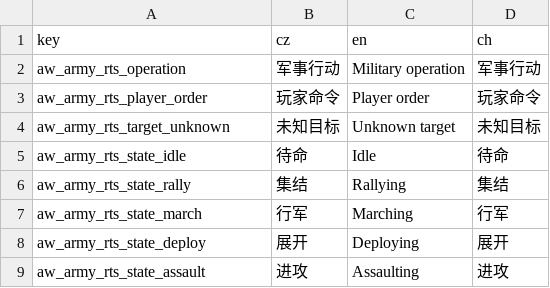
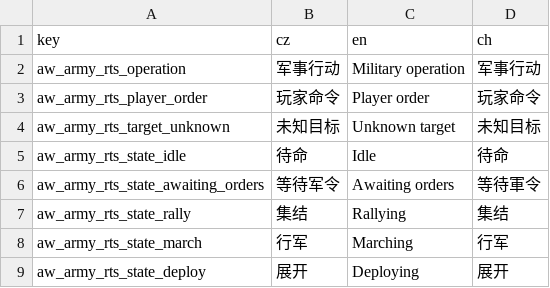
Before and after one commit to monpai-lover/AncientWarfare3.0, a CSV file: Locales/aw3_army_rts.csv, drawn as a sheet; only a part is shown; the shorter side is filled out with more unchanged rows.

Commit message:
fix: show armies awaiting RTS orders

```diff
--- a/Locales/aw3_army_rts.csv
+++ b/Locales/aw3_army_rts.csv
@@ -5,2 +5,3 @@ aw_army_rts_target_unknown,未知目标,Unknown target,未知目标
 aw_army_rts_state_idle,待命,Idle,待命
+aw_army_rts_state_awaiting_orders,等待军令,Awaiting orders,等待軍令
 aw_army_rts_state_rally,集结,Rallying,集结
```
Also changed, not shown: 6 other files.
